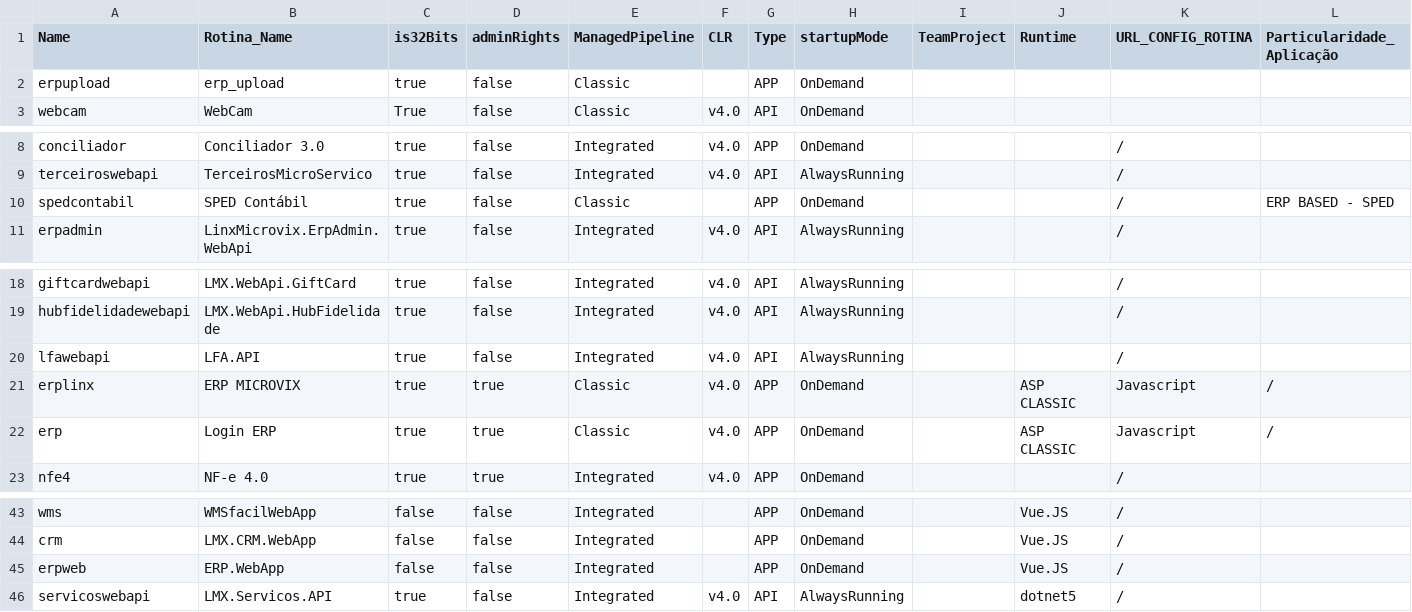
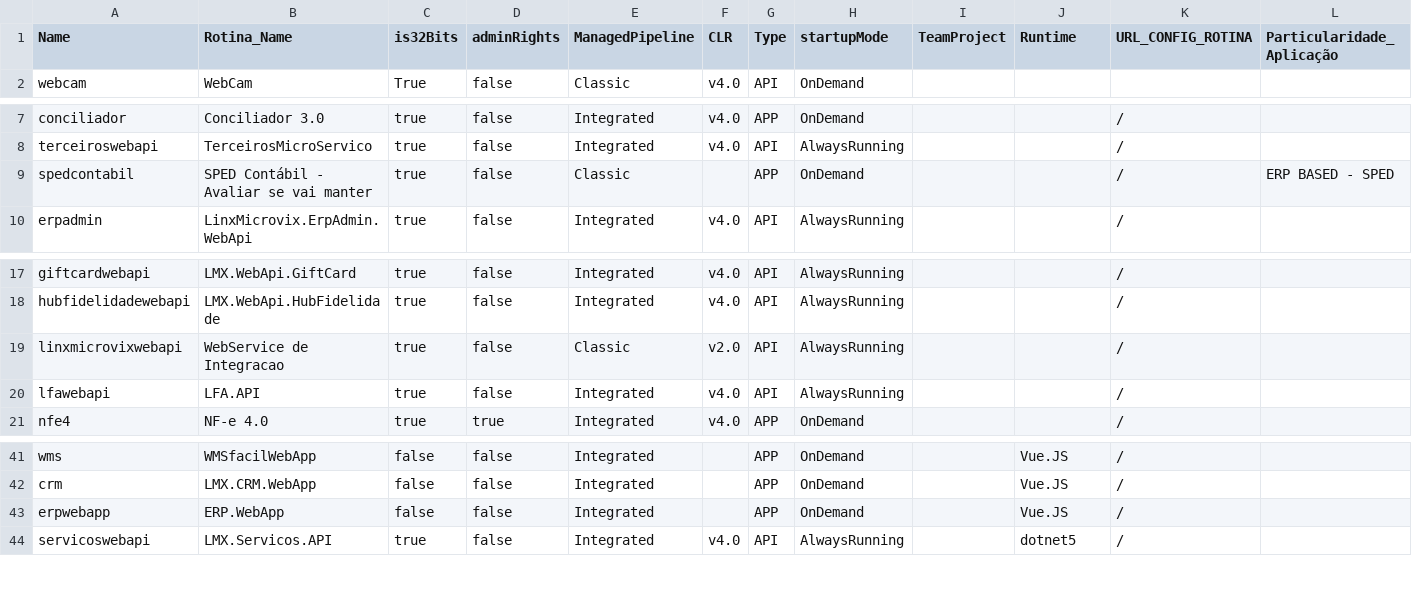
Before and after one commit to pablosilva1990/Packer, a CSV file: DynamicIIS/site-list.csv, drawn as a sheet; only a part is shown, gaps mark what is left out.

```diff
--- a/DynamicIIS/site-list.csv
+++ b/DynamicIIS/site-list.csv
@@ -1,3 +1,2 @@
 Name,Rotina_Name,is32Bits,adminRights,ManagedPipeline,CLR,Type,startupMode,TeamProject,Runtime,URL_CONFIG_ROTINA,Particularidade_Aplicação
-erpupload,erp_upload,true,false,"Classic","","APP","OnDemand",,,,
 webcam,WebCam,True,false,"Classic","v4.0","API","OnDemand",,,,
@@ -9,3 +8,3 @@ conciliador,Conciliador 3.0,true,false,"Integrated","v4.0","APP","OnDemand",,,/,
 terceiroswebapi,TerceirosMicroServico,true,false,"Integrated","v4.0","API","AlwaysRunning",,,/,
-spedcontabil,SPED Contábil,true,false,"Classic","","APP","OnDemand",,,/,ERP BASED - SPED
+spedcontabil,SPED Contábil - Avaliar se vai manter,true,false,"Classic","","APP","OnDemand",,,/,ERP BASED - SPED
 erpadmin,LinxMicrovix.ErpAdmin.WebApi,true,false,"Integrated","v4.0","API","AlwaysRunning",,,/,
@@ -19,5 +18,4 @@ giftcardwebapi,LMX.WebApi.GiftCard,true,false,"Integrated","v4.0","API","AlwaysR
 hubfidelidadewebapi,LMX.WebApi.HubFidelidade,true,false,"Integrated","v4.0","API","AlwaysRunning",,,/,
+linxmicrovixwebapi, WebService de Integracao, true, false, Classic,"v2.0","API","AlwaysRunning",,,/,
 lfawebapi,LFA.API,true,false,"Integrated","v4.0","API","AlwaysRunning",,,/,
-erplinx,ERP MICROVIX,true,true,"Classic","v4.0","APP","OnDemand",,ASP CLASSIC, Javascript,/,
-erp,Login ERP,true,true,"Classic","v4.0","APP","OnDemand",,ASP CLASSIC, Javascript,/,
 nfe4,NF-e 4.0,true,true,"Integrated","v4.0","APP","OnDemand",,,/,
@@ -44,3 +42,3 @@ wms,WMSfacilWebApp,false,false,"Integrated","","APP","OnDemand",,"Vue.JS",/,
 crm,LMX.CRM.WebApp,false,false,"Integrated","","APP","OnDemand",,"Vue.JS",/,
-erpweb,ERP.WebApp,false,false,"Integrated","","APP","OnDemand",,"Vue.JS",/,
+erpwebapp,ERP.WebApp,false,false,"Integrated","","APP","OnDemand",,"Vue.JS",/,
 servicoswebapi,LMX.Servicos.API,true,false,"Integrated","v4.0","API","AlwaysRunning",,dotnet5,/,
```
Also changed, not shown: 7 other files.
